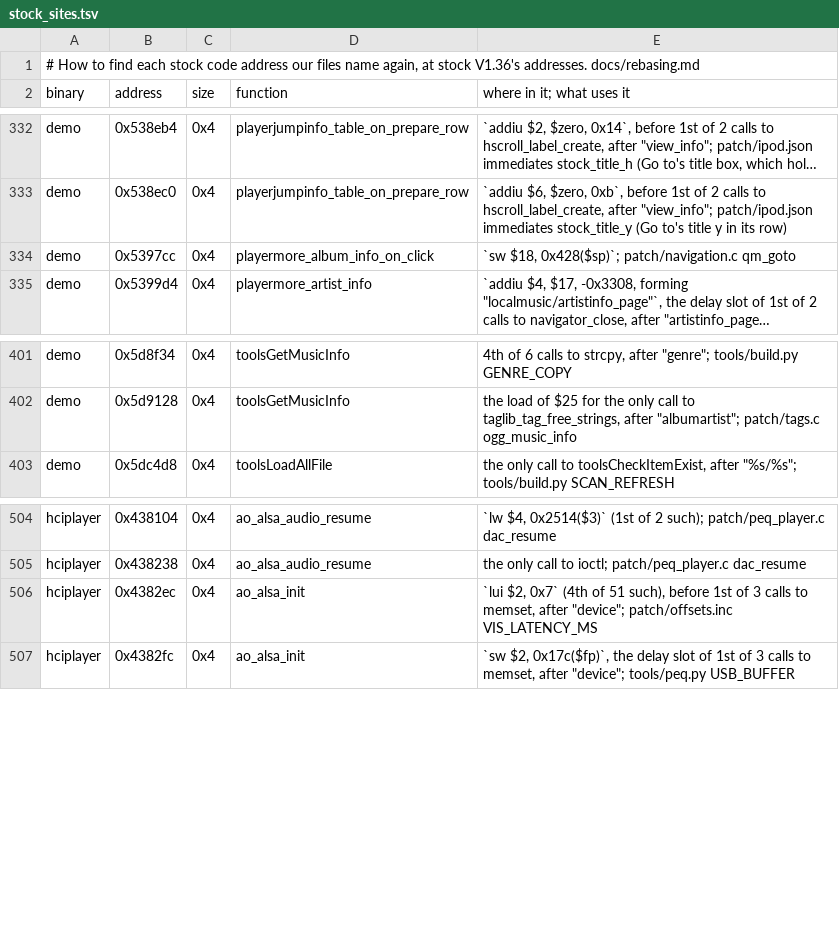
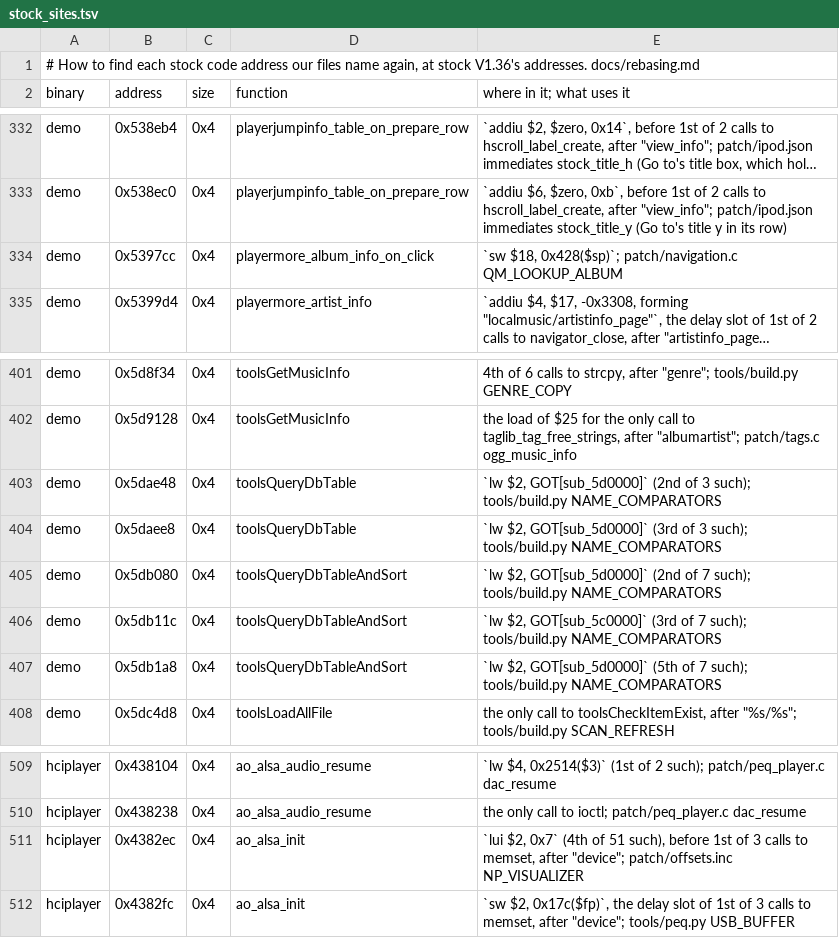
Before and after one commit to 312-dev/q2-coda, a TSV file: tools/stock_sites.tsv, drawn as a sheet; only a part is shown, gaps mark what is left out; long unchanged cells end in …; addresses are those after the commit; the diff names each change by its address in the sheet, - before the commit and + after, or states it on an @@ line.

Commit message:
perf(library): keep the sorted order on the card across boots
The kept name order lived in RAM, so the first Songs open after a boot
still ran stock's 1.5-2.5 s sort at 20,103 songs.

library_query now loads every sorted query on the UI thread unsorted
and name_order sorts it itself with the same call stock makes,
algo_sort_if with the comparator stock would pick (read from stock's
own lw/addiu pair at build time and checked against the GOT). The order
hashes of Songs, Albums and Artists match stock's sort. Sorting here
means the input order is known, so a kept order is now keyed by a hash
of the records in the order they came, not by library_gen, and holds
across a reboot.

Each of the four slots is also /mnt/mmc/.q2pod/orderN, written through
blob_io with a head carrying a magic, the firmware version, the key,
the count, the records' hash and a hash of the ids; a short, long,
foreign or altered file is dropped and the load sorts. In the emulator
the first Songs open after a boot went from 1,855-2,930 ms load to
paint to 534 ms.

stock_sites.tsv is regenerated; it also picks up a stale playermore row.

```diff
--- a/tools/stock_sites.tsv
+++ b/tools/stock_sites.tsv
-E334 (where in it; what uses it): …0x428($sp)`; patch/navigation.c qm_goto
+E334 (where in it; what uses it): …0x428($sp)`; patch/navigation.c QM_LOOKUP_ALBUM
+row 403: demo | 0x5dae48 | 0x4 | toolsQueryDbTable | `lw $2, GOT[sub_5d0000]` (2nd of 3 such); tools/build.py NAME_COMPARATORS
+row 404: demo | 0x5daee8 | 0x4 | toolsQueryDbTable | `lw $2, GOT[sub_5d0000]` (3rd of 3 such); tools/build.py NAME_COMPARATORS
+row 405: demo | 0x5db080 | 0x4 | toolsQueryDbTableAndSort | `lw $2, GOT[sub_5d0000]` (2nd of 7 such); tools/build.py NAME_COMPARATORS
+row 406: demo | 0x5db11c | 0x4 | toolsQueryDbTableAndSort | `lw $2, GOT[sub_5c0000]` (3rd of 7 such); tools/build.py NAME_COMPARATORS
+row 407: demo | 0x5db1a8 | 0x4 | toolsQueryDbTableAndSort | `lw $2, GOT[sub_5d0000]` (5th of 7 such); tools/build.py NAME_COMPARATORS
-E511 (where in it; what uses it): …"device"; patch/offsets.inc VIS_LATENCY_MS
+E511 (where in it; what uses it): …"device"; patch/offsets.inc NP_VISUALIZER
```
Also changed, not shown: tools/stock_map.tsv, 11 other files.
